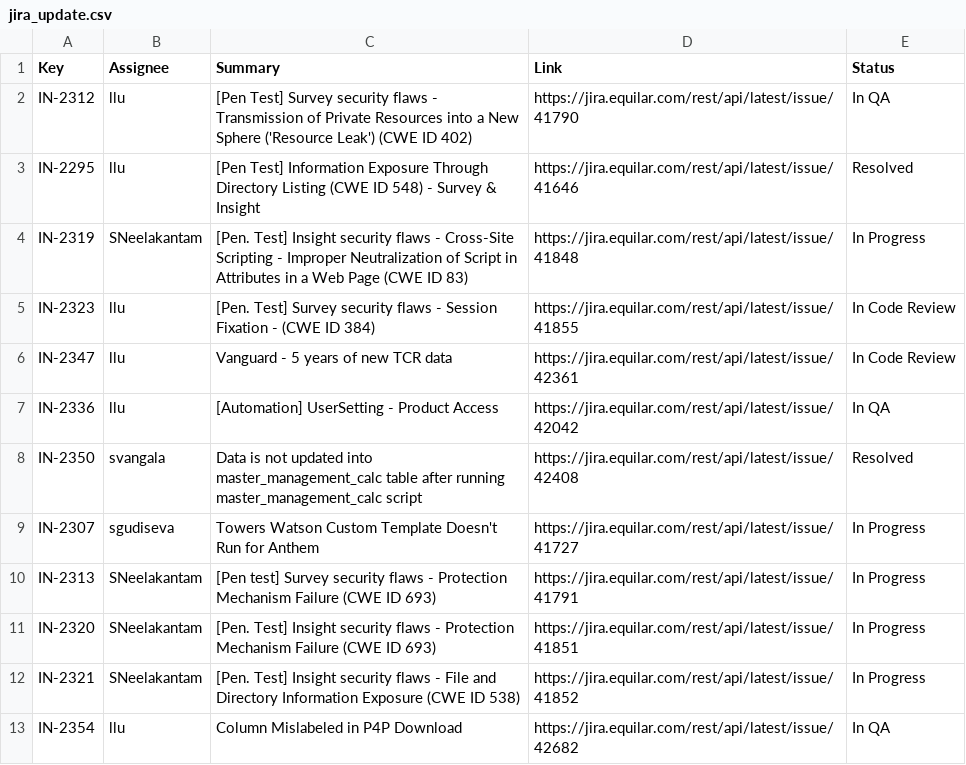
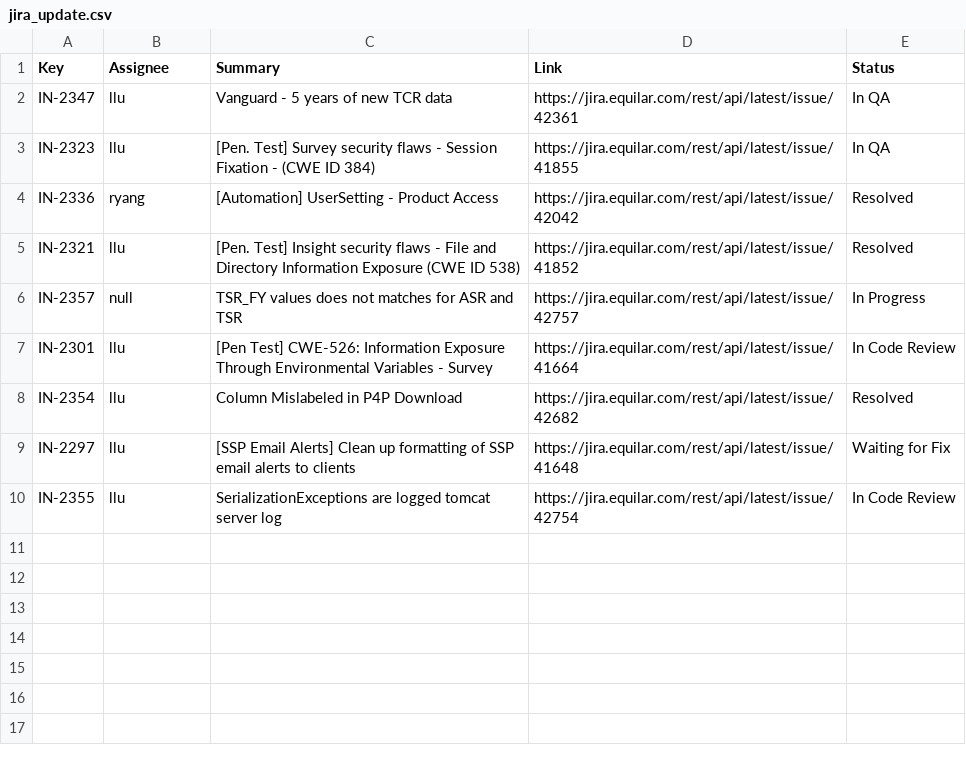
Before and after one commit to Equilar-Insight/equilar-insight.github.io, a CSV file: scrum/jira_update.csv, drawn as a sheet.

```diff
--- a/scrum/jira_update.csv
+++ b/scrum/jira_update.csv
@@ -1,13 +1,10 @@
 Key,Assignee,Summary,Link,Status
-IN-2312,llu,[Pen Test] Survey security flaws - Transmission of Private Resources into a New Sphere ('Resource Leak') (CWE ID 402),https://jira.equilar.com/rest/api/latest/issue/41790,In QA
-IN-2295,llu,[Pen Test] Information Exposure Through Directory Listing  (CWE ID 548) - Survey & Insight,https://jira.equilar.com/rest/api/latest/issue/41646,Resolved
-IN-2319,SNeelakantam,[Pen. Test] Insight security flaws -  Cross-Site Scripting - Improper Neutralization of Script in Attributes in a Web Page (CWE ID 83),https://jira.equilar.com/rest/api/latest/issue/41848,In Progress
-IN-2323,llu,[Pen. Test] Survey security flaws - Session Fixation - (CWE ID 384),https://jira.equilar.com/rest/api/latest/issue/41855,In Code Review
-IN-2347,llu,Vanguard - 5 years of new TCR data ,https://jira.equilar.com/rest/api/latest/issue/42361,In Code Review
-IN-2336,llu,[Automation] UserSetting - Product Access,https://jira.equilar.com/rest/api/latest/issue/42042,In QA
-IN-2350,svangala,Data is not updated into master_management_calc table after running master_management_calc script ,https://jira.equilar.com/rest/api/latest/issue/42408,Resolved
-IN-2307,sgudiseva,Towers Watson Custom Template Doesn't Run for Anthem,https://jira.equilar.com/rest/api/latest/issue/41727,In Progress
-IN-2313,SNeelakantam,[Pen test] Survey security flaws -  Protection Mechanism Failure (CWE ID 693),https://jira.equilar.com/rest/api/latest/issue/41791,In Progress
-IN-2320,SNeelakantam,[Pen. Test] Insight security flaws - Protection Mechanism Failure (CWE ID 693),https://jira.equilar.com/rest/api/latest/issue/41851,In Progress
-IN-2321,SNeelakantam,[Pen. Test] Insight security flaws - File and Directory Information Exposure (CWE ID 538),https://jira.equilar.com/rest/api/latest/issue/41852,In Progress
-IN-2354,llu,Column Mislabeled in P4P Download,https://jira.equilar.com/rest/api/latest/issue/42682,In QA
+IN-2347,llu,Vanguard - 5 years of new TCR data ,https://jira.equilar.com/rest/api/latest/issue/42361,In QA
+IN-2323,llu,[Pen. Test] Survey security flaws - Session Fixation - (CWE ID 384),https://jira.equilar.com/rest/api/latest/issue/41855,In QA
+IN-2336,ryang,[Automation] UserSetting - Product Access,https://jira.equilar.com/rest/api/latest/issue/42042,Resolved
+IN-2321,llu,[Pen. Test] Insight security flaws - File and Directory Information Exposure (CWE ID 538),https://jira.equilar.com/rest/api/latest/issue/41852,Resolved
+IN-2357,null,TSR_FY values does not matches for ASR and TSR,https://jira.equilar.com/rest/api/latest/issue/42757,In Progress
+IN-2301,llu,[Pen Test] CWE-526: Information Exposure Through Environmental Variables - Survey,https://jira.equilar.com/rest/api/latest/issue/41664,In Code Review
+IN-2354,llu,Column Mislabeled in P4P Download,https://jira.equilar.com/rest/api/latest/issue/42682,Resolved
+IN-2297,llu,[SSP Email Alerts] Clean up formatting of SSP email alerts to clients,https://jira.equilar.com/rest/api/latest/issue/41648,Waiting for Fix
+IN-2355,llu,SerializationExceptions are logged tomcat server log,https://jira.equilar.com/rest/api/latest/issue/42754,In Code Review
```
Also changed, not shown: 1 other file.
